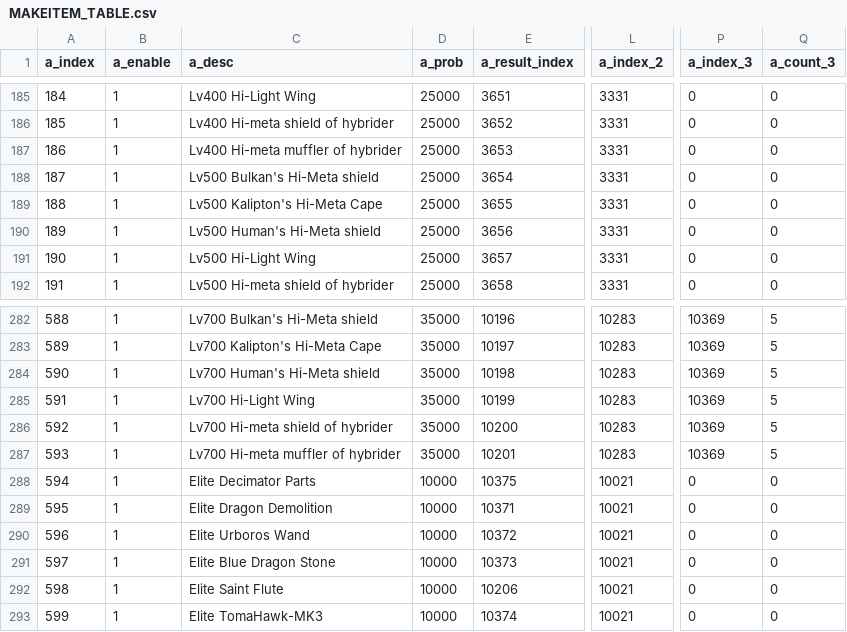
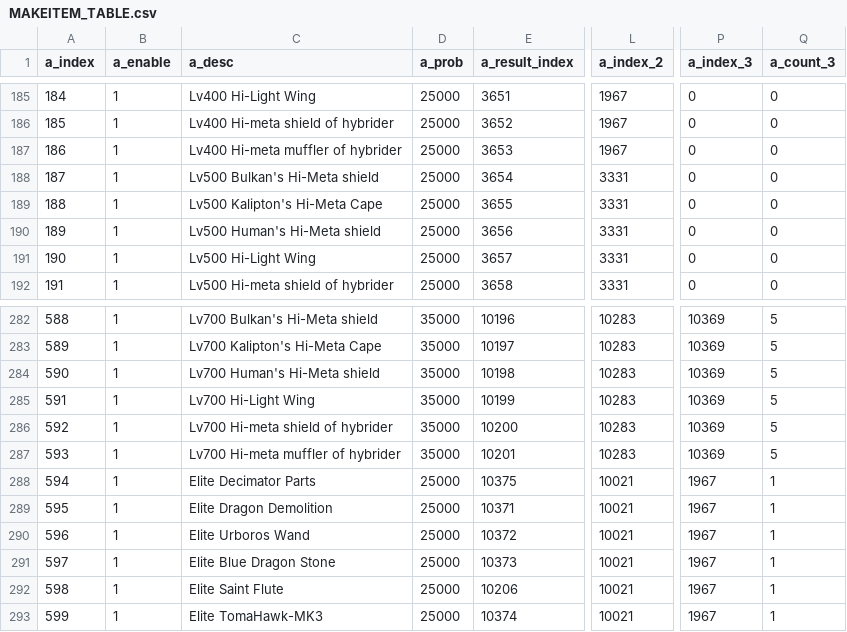
Before and after one commit to qcdong2016/LH_Assets, a CSV file: data/ITEM/MAKEITEM_TABLE.csv, drawn as a sheet; only a part is shown, gaps mark what is left out; the diff covers the shown part only; the diff names each change by its address in the sheet, - before the commit and + after, or states it on an @@ line.

```diff
--- a/data/ITEM/MAKEITEM_TABLE.csv
+++ b/data/ITEM/MAKEITEM_TABLE.csv
-L185:L187 (a_index_2): 3331
+L185:L187 (a_index_2): 1967
-D288:D293 (a_prob): 10000
+D288:D293 (a_prob): 25000
-P288:P293 (a_index_3): 0
+P288:P293 (a_index_3): 1967
-Q288:Q293 (a_count_3): 0
+Q288:Q293 (a_count_3): 1
```
Also changed, not shown: 27 edited cells elsewhere in this file, data/ITEM/item_exchange.csv.
